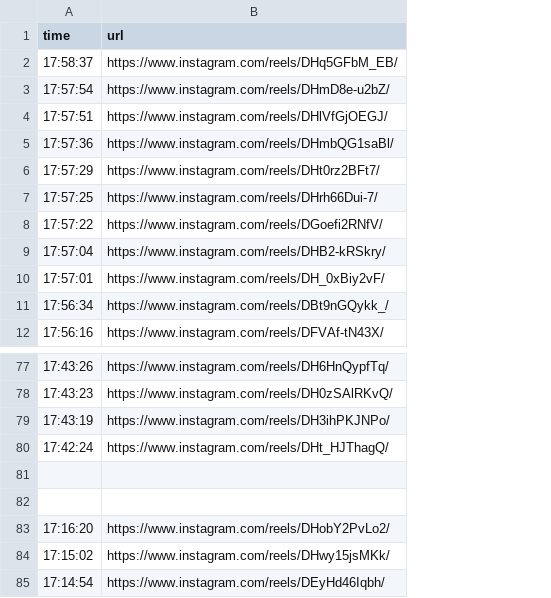
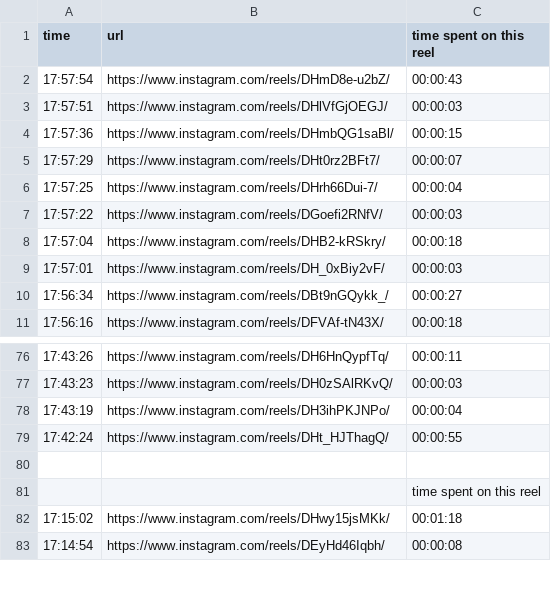
Before and after one commit to Sh1384/Neurotech-Hackathon-sp25, a CSV file: history.csv, drawn as a sheet; only a part is shown, gaps mark what is left out; removed rows and columns are numbered as before the commit, all else as after; the diff names each change by its address in the sheet, - before the commit and + after, or states it on an @@ line.

Commit message:
cleaned up history pt 2

```diff
--- a/history.csv
+++ b/history.csv
+column C (time spent on this reel), rows 2-11: 00:00:43 | 00:00:03 | 00:00:15 | 00:00:07 | 00:00:04 | 00:00:03 | 00:00:18 | 00:00:03 | 00:00:27 | 00:00:18; rows 76-83: 00:00:11 | 00:00:03 | 00:00:04 | 00:00:55 |  | time spent on this reel | 00:01:18 | 00:00:08
-row 2: 17:58:37 | https://www.instagram.com/reels/DHq5GFbM_EB/
-row 83: 17:16:20 | https://www.instagram.com/reels/DHobY2PvLo2/
```
